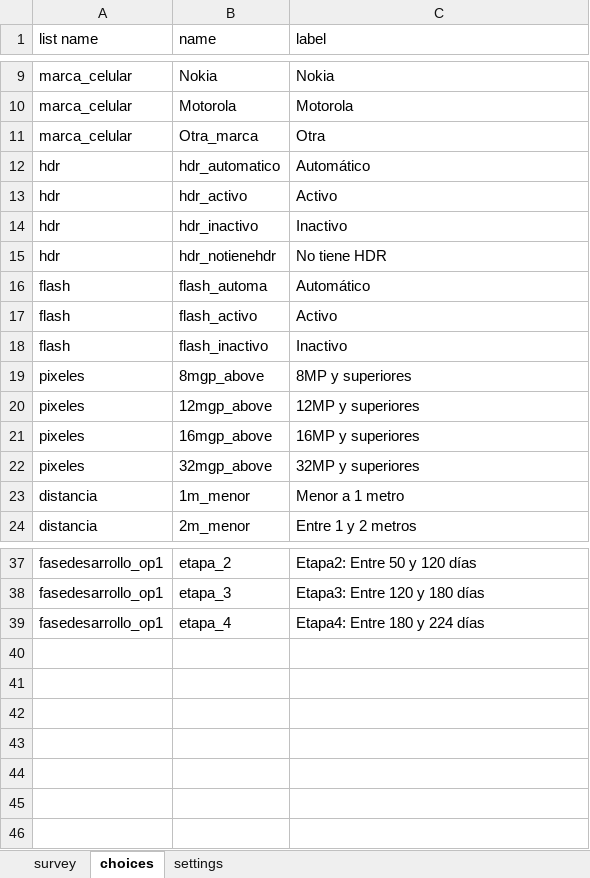
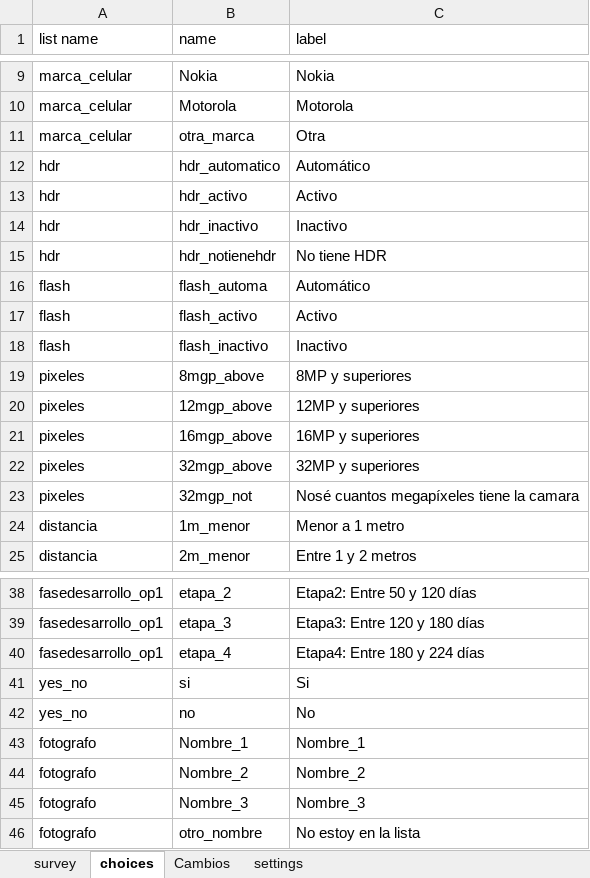
Before and after one commit to j-river1/Croppie, an Excel workbook: ODK/ColectaFotos.xlsx, sheet choices, drawn as a sheet; only a part is shown, gaps mark what is left out; values as stored, in another font and other column widths than the file's, no borders; the diff names each change by its address in the sheet, - before the commit and + after, or states it on an @@ line.

```diff
--- a/ODK/ColectaFotos.xlsx (sheet choices)
+++ b/ODK/ColectaFotos.xlsx (sheet choices)
+sheet tab: Cambios
-B11 (name): Otra_marca
+B11 (name): otra_marca
+row 23: pixeles | 32mgp_not | Nosé cuantos megapíxeles tiene la camara
+row 41: yes_no | si | Si
+row 42: yes_no | no | No
+row 43: fotografo | Nombre_1 | Nombre_1
+row 44: fotografo | Nombre_2 | Nombre_2
+row 45: fotografo | Nombre_3 | Nombre_3
+row 46: fotografo | otro_nombre | No estoy en la lista
```
Also changed, not shown: sheet survey, sheet settings, 3 other files.
